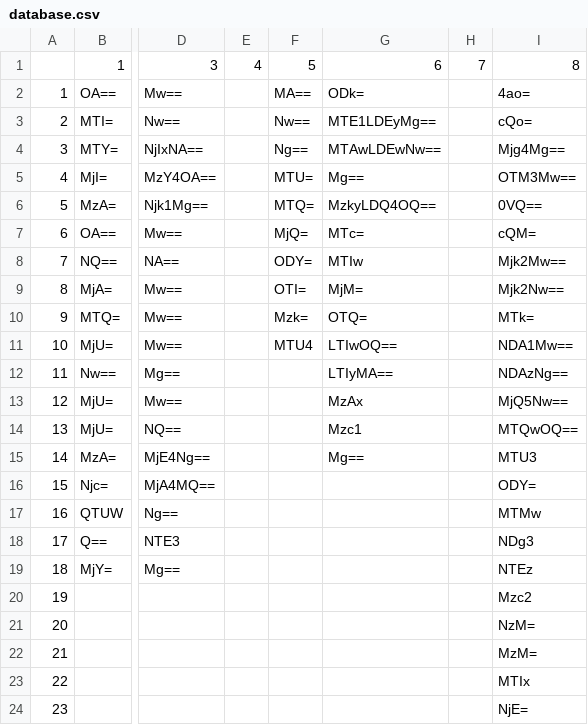
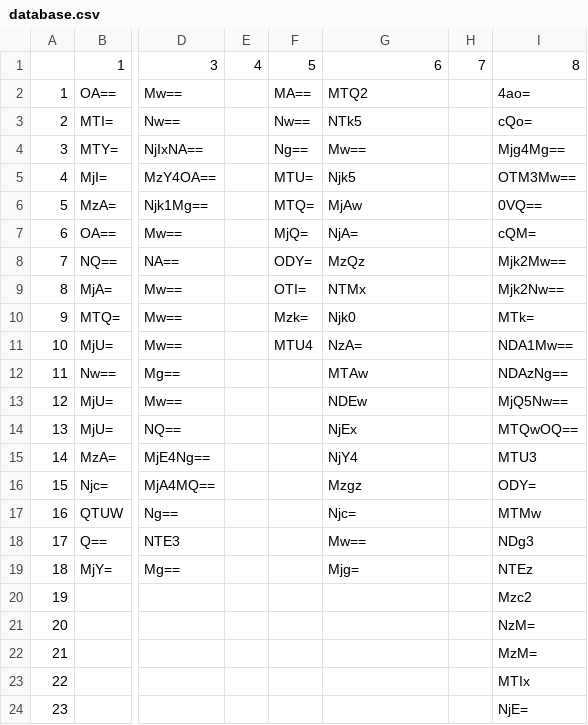
Before and after one commit to marlen200186/marlen200186.github.io, a CSV file: database.csv, drawn as a sheet; only a part is shown, gaps mark what is left out; the diff names each change by its address in the sheet, - before the commit and + after, or states it on an @@ line.

```diff
--- a/database.csv
+++ b/database.csv
-G2: ODk=
+G2: MTQ2
-G3: MTE1LDEyMg==
+G3: NTk5
-G4: MTAwLDEwNw==
+G4: Mw==
-G5: Mg==
+G5: Njk5
-G6: MzkyLDQ4OQ==
+G6: MjAw
-G7: MTc=
+G7: NjA=
-G8: MTIw
+G8: MzQz
-G9: MjM=
+G9: NTMx
-G10: OTQ=
+G10: Njk0
-G11: LTIwOQ==
+G11: NzA=
-G12: LTIyMA==
+G12: MTAw
-G13: MzAx
+G13: NDEw
-G14: Mzc1
+G14: NjEx
-G15: Mg==
+G15: NjY4
-G16: (empty)
+G16: Mzgz
-G17: (empty)
+G17: Njc=
-G18: (empty)
+G18: Mw==
-G19: (empty)
+G19: Mjg=
```
Also changed, not shown: 19 other files.
